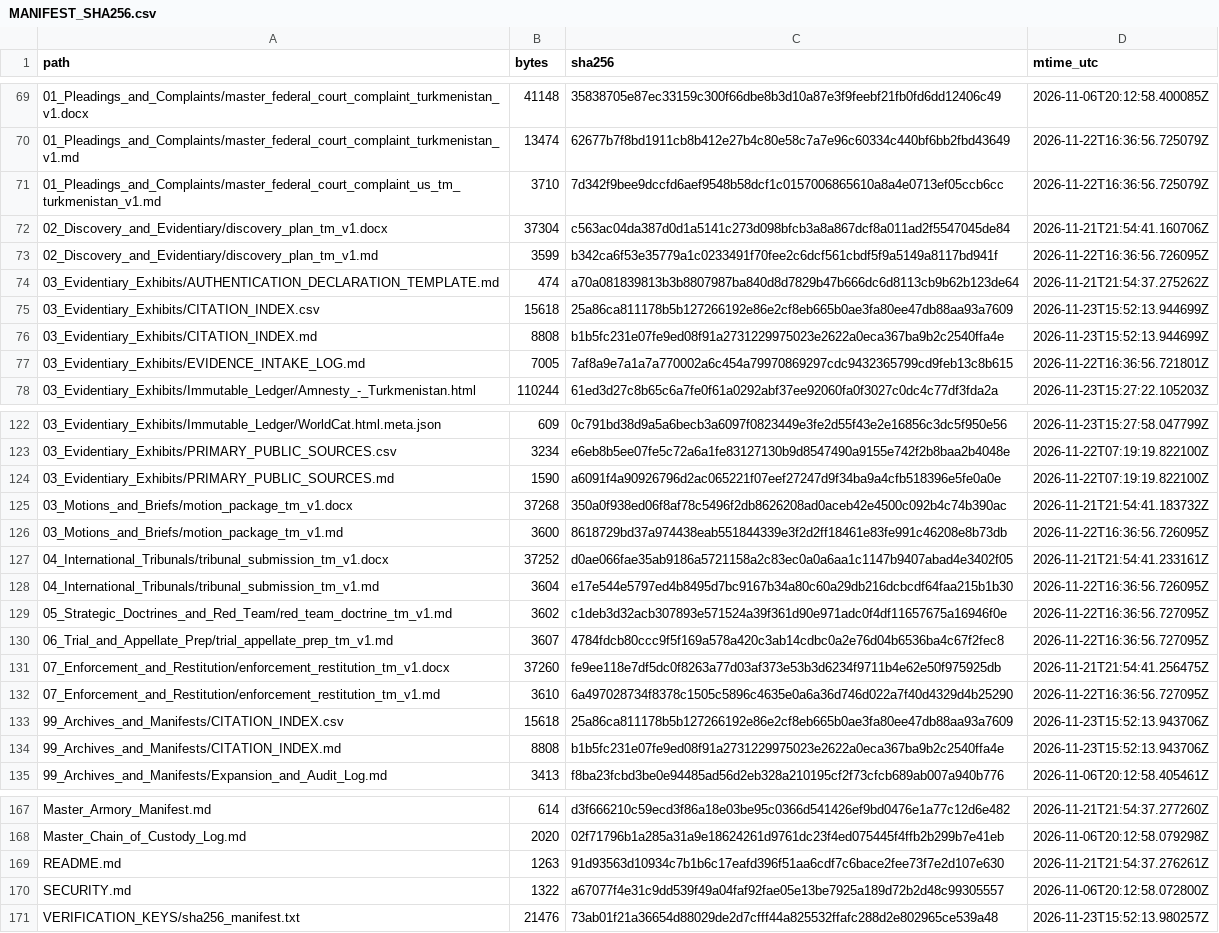
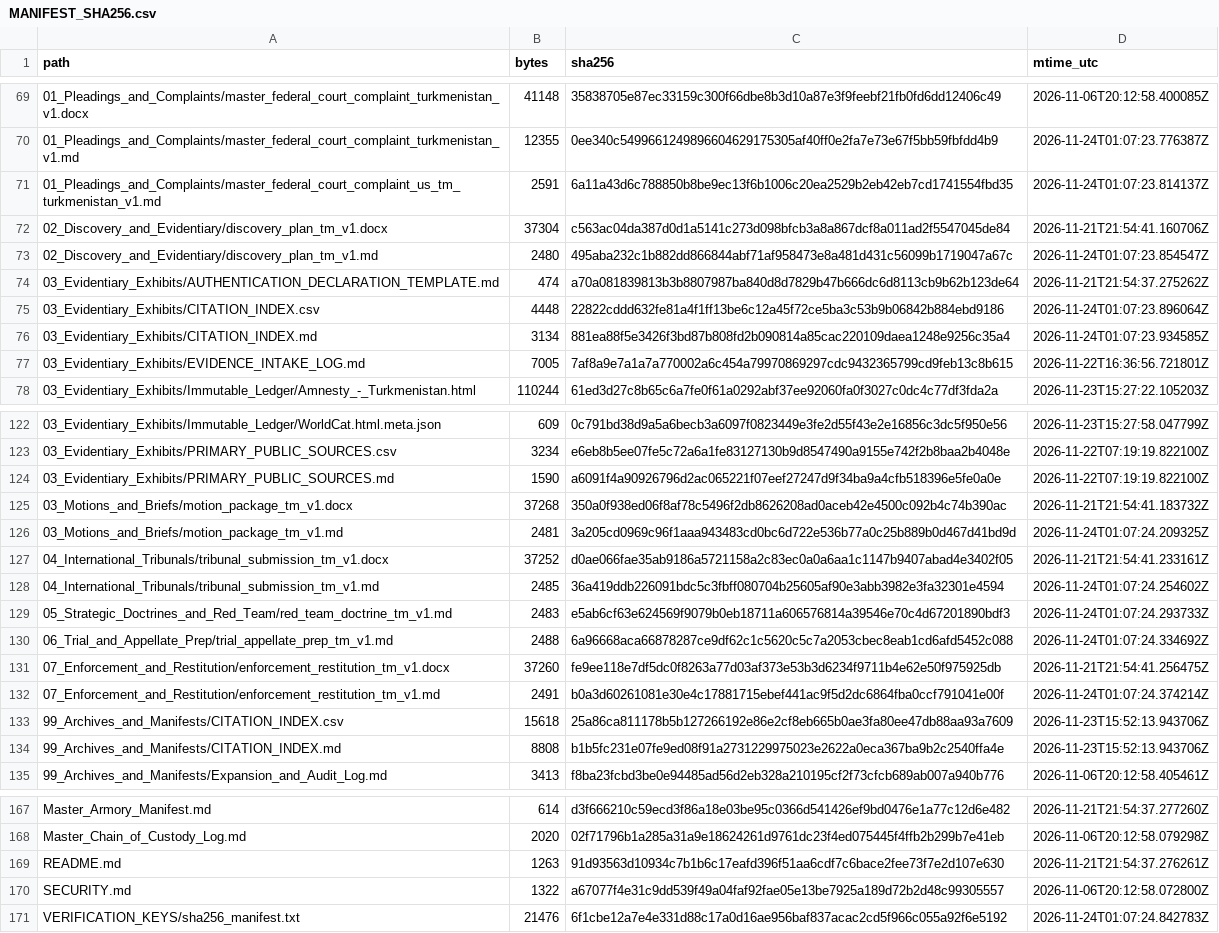
Before and after one commit to GlobalRestitutionAlliance/asia-us-tm-turkmenistan-master-litigation, a CSV file: 99_Archives_and_Manifests/MANIFEST_SHA256.csv, drawn as a sheet; only a part is shown, gaps mark what is left out; the diff covers the shown part only.

```diff
--- a/99_Archives_and_Manifests/MANIFEST_SHA256.csv
+++ b/99_Archives_and_Manifests/MANIFEST_SHA256.csv
@@ -69,9 +69,9 @@ path,bytes,sha256,mtime_utc
 01_Pleadings_and_Complaints/master_federal_court_complaint_turkmenistan_v1.docx,41148,35838705e87ec33159c300f66dbe8b3d10a87e3f9feebf21fb0fd6dd12406c49,2026-11-06T20:12:58.400085Z
-01_Pleadings_and_Complaints/master_federal_court_complaint_turkmenistan_v1.md,13474,62677b7f8bd1911cb8b412e27b4c80e58c7a7e96c60334c440bf6bb2fbd43649,2026-11-22T16:36:56.725079Z
-01_Pleadings_and_Complaints/master_federal_court_complaint_us_tm_turkmenistan_v1.md,3710,7d342f9bee9dccfd6aef9548b58dcf1c0157006865610a8a4e0713ef05ccb6cc,2026-11-22T16:36:56.725079Z
+01_Pleadings_and_Complaints/master_federal_court_complaint_turkmenistan_v1.md,12355,0ee340c5499661249896604629175305af40ff0e2fa7e73e67f5bb59fbfdd4b9,2026-11-24T01:07:23.776387Z
+01_Pleadings_and_Complaints/master_federal_court_complaint_us_tm_turkmenistan_v1.md,2591,6a11a43d6c788850b8be9ec13f6b1006c20ea2529b2eb42eb7cd1741554fbd35,2026-11-24T01:07:23.814137Z
 02_Discovery_and_Evidentiary/discovery_plan_tm_v1.docx,37304,c563ac04da387d0d1a5141c273d098bfcb3a8a867dcf8a011ad2f5547045de84,2026-11-21T21:54:41.160706Z
-02_Discovery_and_Evidentiary/discovery_plan_tm_v1.md,3599,b342ca6f53e35779a1c0233491f70fee2c6dcf561cbdf5f9a5149a8117bd941f,2026-11-22T16:36:56.726095Z
+02_Discovery_and_Evidentiary/discovery_plan_tm_v1.md,2480,495aba232c1b882dd866844abf71af958473e8a481d431c56099b1719047a67c,2026-11-24T01:07:23.854547Z
 03_Evidentiary_Exhibits/AUTHENTICATION_DECLARATION_TEMPLATE.md,474,a70a081839813b3b8807987ba840d8d7829b47b666dc6d8113cb9b62b123de64,2026-11-21T21:54:37.275262Z
-03_Evidentiary_Exhibits/CITATION_INDEX.csv,15618,25a86ca811178b5b127266192e86e2cf8eb665b0ae3fa80ee47db88aa93a7609,2026-11-23T15:52:13.944699Z
-03_Evidentiary_Exhibits/CITATION_INDEX.md,8808,b1b5fc231e07fe9ed08f91a2731229975023e2622a0eca367ba9b2c2540ffa4e,2026-11-23T15:52:13.944699Z
+03_Evidentiary_Exhibits/CITATION_INDEX.csv,4448,22822cddd632fe81a4f1ff13be6c12a45f72ce5ba3c53b9b06842b884ebd9186,2026-11-24T01:07:23.896064Z
+03_Evidentiary_Exhibits/CITATION_INDEX.md,3134,881ea88f5e3426f3bd87b808fd2b090814a85cac220109daea1248e9256c35a4,2026-11-24T01:07:23.934585Z
 03_Evidentiary_Exhibits/EVIDENCE_INTAKE_LOG.md,7005,7af8a9e7a1a7a770002a6c454a79970869297cdc9432365799cd9feb13c8b615,2026-11-22T16:36:56.721801Z
@@ -125,9 +125,9 @@ path,bytes,sha256,mtime_utc
 03_Motions_and_Briefs/motion_package_tm_v1.docx,37268,350a0f938ed06f8af78c5496f2db8626208ad0aceb42e4500c092b4c74b390ac,2026-11-21T21:54:41.183732Z
-03_Motions_and_Briefs/motion_package_tm_v1.md,3600,8618729bd37a974438eab551844339e3f2d2ff18461e83fe991c46208e8b73db,2026-11-22T16:36:56.726095Z
+03_Motions_and_Briefs/motion_package_tm_v1.md,2481,3a205cd0969c96f1aaa943483cd0bc6d722e536b77a0c25b889b0d467d41bd9d,2026-11-24T01:07:24.209325Z
 04_International_Tribunals/tribunal_submission_tm_v1.docx,37252,d0ae066fae35ab9186a5721158a2c83ec0a0a6aa1c1147b9407abad4e3402f05,2026-11-21T21:54:41.233161Z
-04_International_Tribunals/tribunal_submission_tm_v1.md,3604,e17e544e5797ed4b8495d7bc9167b34a80c60a29db216dcbcdf64faa215b1b30,2026-11-22T16:36:56.726095Z
-05_Strategic_Doctrines_and_Red_Team/red_team_doctrine_tm_v1.md,3602,c1deb3d32acb307893e571524a39f361d90e971adc0f4df11657675a16946f0e,2026-11-22T16:36:56.727095Z
-06_Trial_and_Appellate_Prep/trial_appellate_prep_tm_v1.md,3607,4784fdcb80ccc9f5f169a578a420c3ab14cdbc0a2e76d04b6536ba4c67f2fec8,2026-11-22T16:36:56.727095Z
+04_International_Tribunals/tribunal_submission_tm_v1.md,2485,36a419ddb226091bdc5c3fbff080704b25605af90e3abb3982e3fa32301e4594,2026-11-24T01:07:24.254602Z
+05_Strategic_Doctrines_and_Red_Team/red_team_doctrine_tm_v1.md,2483,e5ab6cf63e624569f9079b0eb18711a606576814a39546e70c4d67201890bdf3,2026-11-24T01:07:24.293733Z
+06_Trial_and_Appellate_Prep/trial_appellate_prep_tm_v1.md,2488,6a96668aca66878287ce9df62c1c5620c5c7a2053cbec8eab1cd6afd5452c088,2026-11-24T01:07:24.334692Z
 07_Enforcement_and_Restitution/enforcement_restitution_tm_v1.docx,37260,fe9ee118e7df5dc0f8263a77d03af373e53b3d6234f9711b4e62e50f975925db,2026-11-21T21:54:41.256475Z
-07_Enforcement_and_Restitution/enforcement_restitution_tm_v1.md,3610,6a497028734f8378c1505c5896c4635e0a6a36d746d022a7f40d4329d4b25290,2026-11-22T16:36:56.727095Z
+07_Enforcement_and_Restitution/enforcement_restitution_tm_v1.md,2491,b0a3d60261081e30e4c17881715ebef441ac9f5d2dc6864fba0ccf791041e00f,2026-11-24T01:07:24.374214Z
 99_Archives_and_Manifests/CITATION_INDEX.csv,15618,25a86ca811178b5b127266192e86e2cf8eb665b0ae3fa80ee47db88aa93a7609,2026-11-23T15:52:13.943706Z
@@ -170,2 +170,2 @@ README.md,1263,91d93563d10934c7b1b6c17eafd396f51aa6cdf7c6bace2fee73f7e2d107e630,
 SECURITY.md,1322,a67077f4e31c9dd539f49a04faf92fae05e13be7925a189d72b2d48c99305557,2026-11-06T20:12:58.072800Z
-VERIFICATION_KEYS/sha256_manifest.txt,21476,73ab01f21a36654d88029de2d7cfff44a825532ffafc288d2e802965ce539a48,2026-11-23T15:52:13.980257Z
+VERIFICATION_KEYS/sha256_manifest.txt,21476,6f1cbe12a7e4e331d88c17a0d16ae956baf837acac2cd5f966c055a92f6e5192,2026-11-24T01:07:24.842783Z
```
Also changed, not shown: 33 edited cells elsewhere in this file, 00_Master_Knowledge_Base/Master_Turkmenistan_Restitution_Crosswalk_Matrix.csv, 21 other files.
